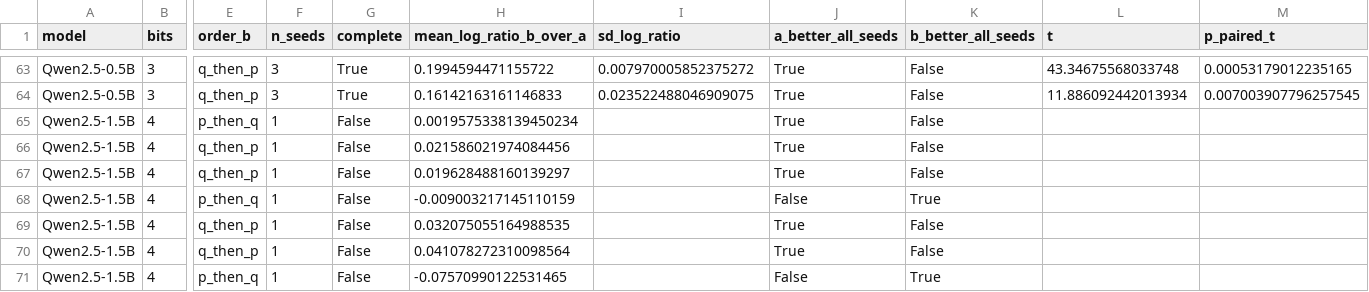
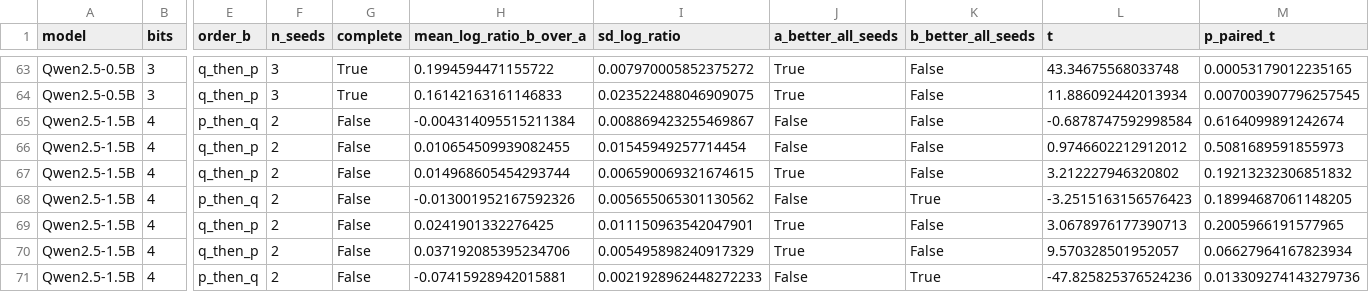
Before and after one commit to martin-cousseau/esann2027-compose, a CSV file: reports/analysis/seed_order_pairs.csv, drawn as a sheet; only a part is shown, gaps mark what is left out; the diff covers the shown part only; the diff names each change by its address in the sheet, - before the commit and + after, or states it on an @@ line.

```diff
--- a/reports/analysis/seed_order_pairs.csv
+++ b/reports/analysis/seed_order_pairs.csv
-F65:F71 (n_seeds): 1
+F65:F71 (n_seeds): 2
-H65 (mean_log_ratio_b_over_a): 0.0019575338139450234
+H65 (mean_log_ratio_b_over_a): -0.004314095515211384
-I65 (sd_log_ratio): (empty)
+I65 (sd_log_ratio): 0.008869423255469867
-J65:J66 (a_better_all_seeds): True
+J65:J66 (a_better_all_seeds): False
-L65 (t): (empty)
+L65 (t): -0.6878747592998584
-M65 (p_paired_t): (empty)
+M65 (p_paired_t): 0.6164099891242674
-H66 (mean_log_ratio_b_over_a): 0.021586021974084456
+H66 (mean_log_ratio_b_over_a): 0.010654509939082455
-I66 (sd_log_ratio): (empty)
+I66 (sd_log_ratio): 0.01545949257714454
-L66 (t): (empty)
+L66 (t): 0.9746602212912012
-M66 (p_paired_t): (empty)
+M66 (p_paired_t): 0.5081689591855973
-H67 (mean_log_ratio_b_over_a): 0.019628488160139297
+H67 (mean_log_ratio_b_over_a): 0.014968605454293744
-I67 (sd_log_ratio): (empty)
+I67 (sd_log_ratio): 0.006590069321674615
-L67 (t): (empty)
+L67 (t): 3.212227946320802
-M67 (p_paired_t): (empty)
+M67 (p_paired_t): 0.19213232306851832
-H68 (mean_log_ratio_b_over_a): -0.009003217145110159
+H68 (mean_log_ratio_b_over_a): -0.013001952167592326
-I68 (sd_log_ratio): (empty)
+I68 (sd_log_ratio): 0.005655065301130562
-L68 (t): (empty)
+L68 (t): -3.2515163156576423
-M68 (p_paired_t): (empty)
+M68 (p_paired_t): 0.18994687061148205
-H69 (mean_log_ratio_b_over_a): 0.032075055164988535
+H69 (mean_log_ratio_b_over_a): 0.0241901332276425
-I69 (sd_log_ratio): (empty)
+I69 (sd_log_ratio): 0.011150963542047901
-L69 (t): (empty)
+L69 (t): 3.0678976177390713
-M69 (p_paired_t): (empty)
+M69 (p_paired_t): 0.2005966191577965
-H70 (mean_log_ratio_b_over_a): 0.041078272310098564
+H70 (mean_log_ratio_b_over_a): 0.037192085395234706
-I70 (sd_log_ratio): (empty)
+I70 (sd_log_ratio): 0.005495898240917329
-L70 (t): (empty)
+L70 (t): 9.570328501952057
-M70 (p_paired_t): (empty)
+M70 (p_paired_t): 0.06627964167823934
-H71 (mean_log_ratio_b_over_a): -0.07570990122531465
+H71 (mean_log_ratio_b_over_a): -0.07415928942015881
-I71 (sd_log_ratio): (empty)
+I71 (sd_log_ratio): 0.0021928962448272233
-L71 (t): (empty)
+L71 (t): -47.825825376524236
-M71 (p_paired_t): (empty)
+M71 (p_paired_t): 0.013309274143279736
```
Also changed, not shown: 64 edited cells elsewhere in this file, reports/analysis/e1_seeds.csv, reports/analysis/e2_coverage.csv, 33 other files.
